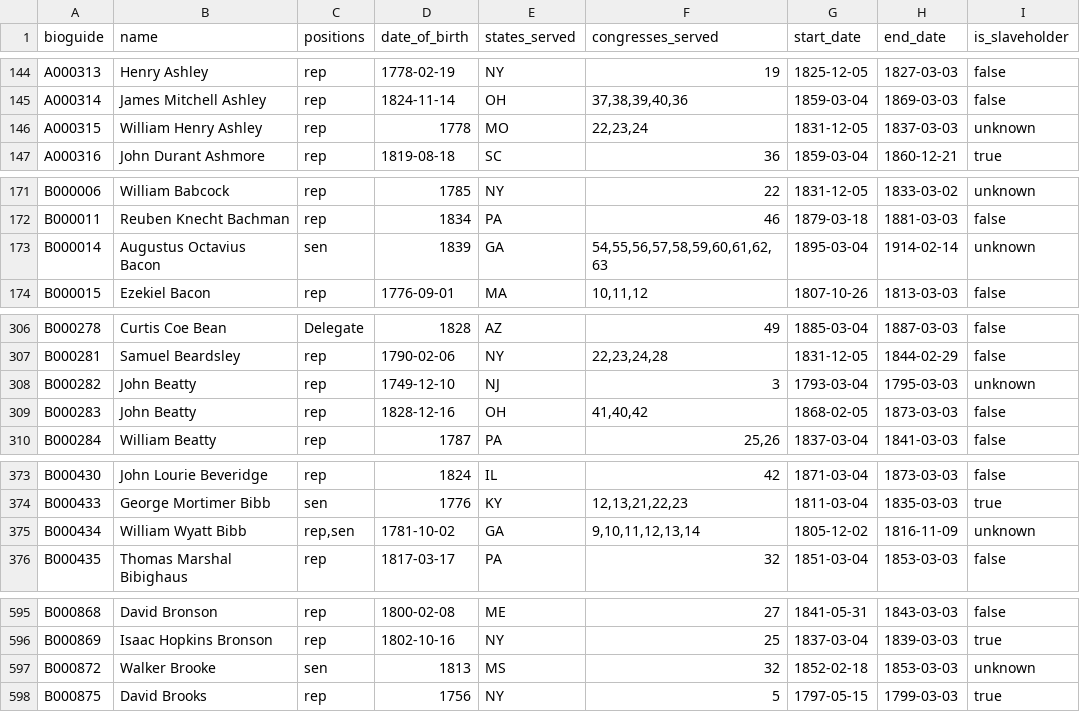
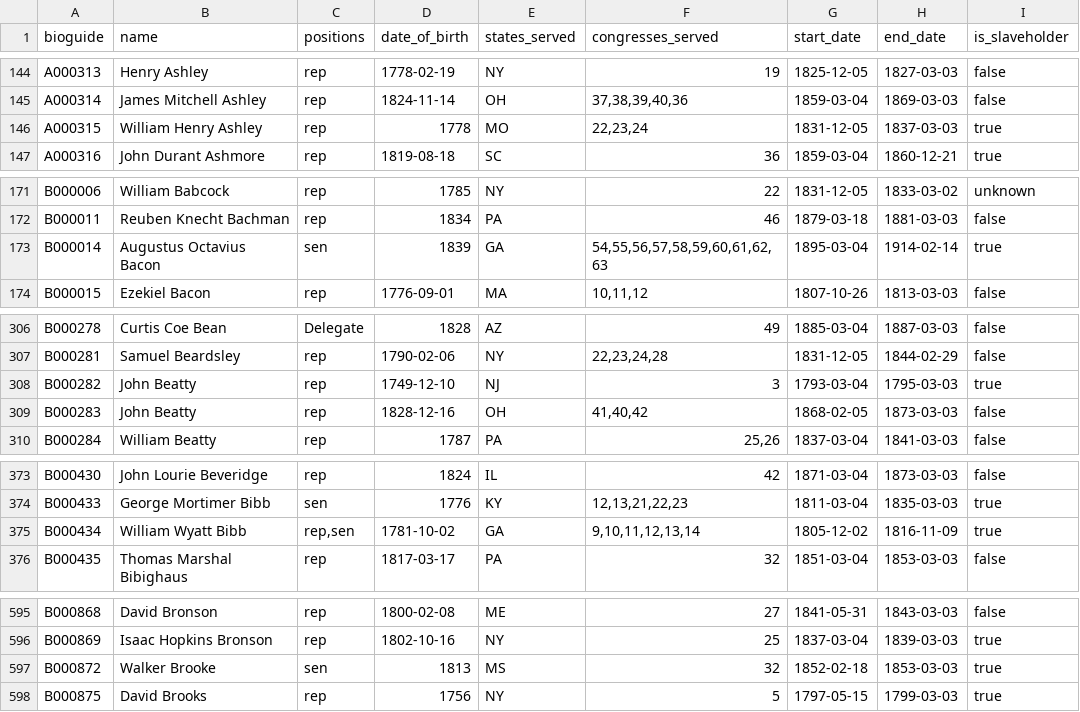
Before and after one commit to washingtonpost/data-congress-slaveowners, a CSV file: data/congress_slaveowners.csv, drawn as a sheet; only a part is shown, gaps mark what is left out; the diff covers the shown part only.

```diff
--- a/data/congress_slaveowners.csv
+++ b/data/congress_slaveowners.csv
@@ -145,3 +145,3 @@ A000313,Henry Ashley,rep,1778-02-19,NY,19,1825-12-05,1827-03-03,false
 A000314,James Mitchell Ashley,rep,1824-11-14,OH,"37,38,39,40,36",1859-03-04,1869-03-03,false
-A000315,William Henry Ashley,rep,1778,MO,"22,23,24",1831-12-05,1837-03-03,unknown
+A000315,William Henry Ashley,rep,1778,MO,"22,23,24",1831-12-05,1837-03-03,true
 A000316,John Durant Ashmore,rep,1819-08-18,SC,36,1859-03-04,1860-12-21,true
@@ -172,3 +172,3 @@ B000006,William Babcock,rep,1785,NY,22,1831-12-05,1833-03-02,unknown
 B000011,Reuben Knecht Bachman,rep,1834,PA,46,1879-03-18,1881-03-03,false
-B000014,Augustus Octavius Bacon,sen,1839,GA,"54,55,56,57,58,59,60,61,62,63",1895-03-04,1914-02-14,unknown
+B000014,Augustus Octavius Bacon,sen,1839,GA,"54,55,56,57,58,59,60,61,62,63",1895-03-04,1914-02-14,true
 B000015,Ezekiel Bacon,rep,1776-09-01,MA,"10,11,12",1807-10-26,1813-03-03,false
@@ -307,3 +307,3 @@ B000278,Curtis Coe Bean,Delegate,1828,AZ,49,1885-03-04,1887-03-03,false
 B000281,Samuel Beardsley,rep,1790-02-06,NY,"22,23,24,28",1831-12-05,1844-02-29,false
-B000282,John Beatty,rep,1749-12-10,NJ,3,1793-03-04,1795-03-03,unknown
+B000282,John Beatty,rep,1749-12-10,NJ,3,1793-03-04,1795-03-03,true
 B000283,John Beatty,rep,1828-12-16,OH,"41,40,42",1868-02-05,1873-03-03,false
@@ -374,3 +374,3 @@ B000430,John Lourie Beveridge,rep,1824,IL,42,1871-03-04,1873-03-03,false
 B000433,George Mortimer Bibb,sen,1776,KY,"12,13,21,22,23",1811-03-04,1835-03-03,true
-B000434,William Wyatt Bibb,"rep,sen",1781-10-02,GA,"9,10,11,12,13,14",1805-12-02,1816-11-09,unknown
+B000434,William Wyatt Bibb,"rep,sen",1781-10-02,GA,"9,10,11,12,13,14",1805-12-02,1816-11-09,true
 B000435,Thomas Marshal Bibighaus,rep,1817-03-17,PA,32,1851-03-04,1853-03-03,false
@@ -596,3 +596,3 @@ B000868,David Bronson,rep,1800-02-08,ME,27,1841-05-31,1843-03-03,false
 B000869,Isaac Hopkins Bronson,rep,1802-10-16,NY,25,1837-03-04,1839-03-03,true
-B000872,Walker Brooke,sen,1813,MS,32,1852-02-18,1853-03-03,unknown
+B000872,Walker Brooke,sen,1813,MS,32,1852-02-18,1853-03-03,true
 B000875,David Brooks,rep,1756,NY,5,1797-05-15,1799-03-03,true
```
Also changed, not shown: 25 edited cells elsewhere in this file, 1 other file.
